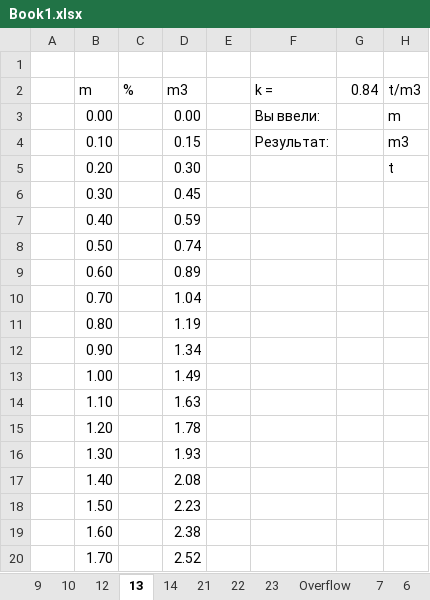
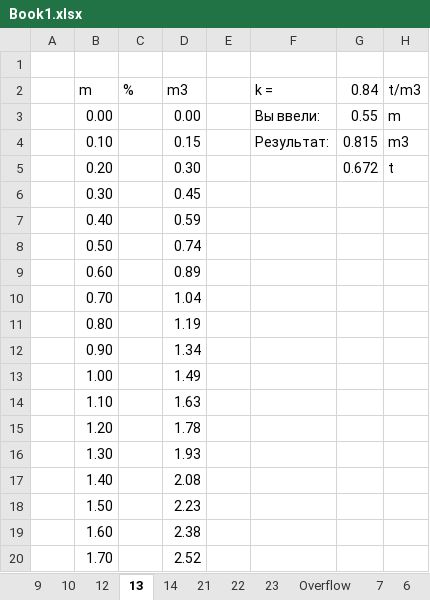
Before and after one commit to BilVaD1/FUEL, an Excel workbook: data/Book1.xlsx, sheet 13, drawn as a sheet; values as stored, in another font and other column widths than the file's, no borders; the diff names each change by its address in the sheet, - before the commit and + after, or states it on an @@ line.

```diff
--- a/data/Book1.xlsx (sheet 13)
+++ b/data/Book1.xlsx (sheet 13)
-G3 (0.84): (empty)
+G3 (0.84): 0.55
-G4 (0.84): (empty)
+G4 (0.84): 0.815
-G5 (0.84): (empty)
+G5 (0.84): 0.672
```
Also changed, not shown: sheet 14, sheet 9, sheet 21, sheet Overflow, sheet MEoil, sheet 6, 4 more sheets, 3 other files.
